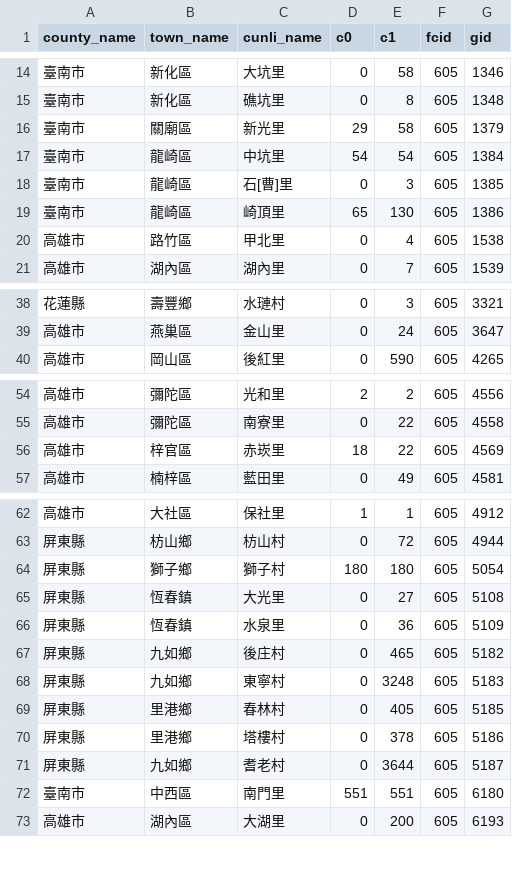
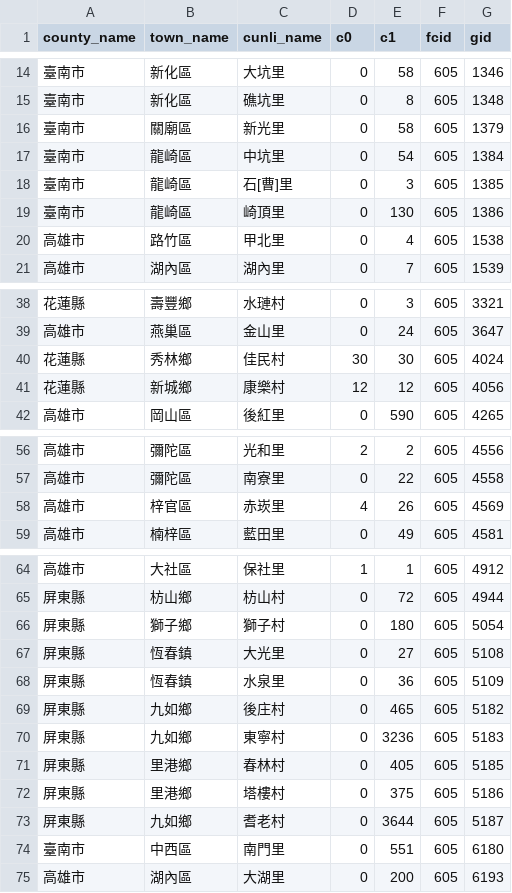
Before and after one commit to kiang/service.taipower.com.tw, a CSV file: docs/cunli.csv, drawn as a sheet; only a part is shown, gaps mark what is left out; the diff covers the shown part only.

```diff
--- a/docs/cunli.csv
+++ b/docs/cunli.csv
@@ -15,6 +15,6 @@ county_name,town_name,cunli_name,c0,c1,fcid,gid
 臺南市,新化區,礁坑里,0,8,605,1348
-臺南市,關廟區,新光里,29,58,605,1379
-臺南市,龍崎區,中坑里,54,54,605,1384
+臺南市,關廟區,新光里,0,58,605,1379
+臺南市,龍崎區,中坑里,0,54,605,1384
 臺南市,龍崎區,石[曹]里,0,3,605,1385
-臺南市,龍崎區,崎頂里,65,130,605,1386
+臺南市,龍崎區,崎頂里,0,130,605,1386
 高雄市,路竹區,甲北里,0,4,605,1538
@@ -39,2 +39,4 @@ county_name,town_name,cunli_name,c0,c1,fcid,gid
 高雄市,燕巢區,金山里,0,24,605,3647
+花蓮縣,秀林鄉,佳民村,30,30,605,4024
+花蓮縣,新城鄉,康樂村,12,12,605,4056
 高雄市,岡山區,後紅里,0,590,605,4265
@@ -55,3 +57,3 @@ county_name,town_name,cunli_name,c0,c1,fcid,gid
 高雄市,彌陀區,南寮里,0,22,605,4558
-高雄市,梓官區,赤崁里,18,22,605,4569
+高雄市,梓官區,赤崁里,4,26,605,4569
 高雄市,楠梓區,藍田里,0,49,605,4581
@@ -63,3 +65,3 @@ county_name,town_name,cunli_name,c0,c1,fcid,gid
 屏東縣,枋山鄉,枋山村,0,72,605,4944
-屏東縣,獅子鄉,獅子村,180,180,605,5054
+屏東縣,獅子鄉,獅子村,0,180,605,5054
 屏東縣,恆春鎮,大光里,0,27,605,5108
@@ -67,7 +69,7 @@ county_name,town_name,cunli_name,c0,c1,fcid,gid
 屏東縣,九如鄉,後庄村,0,465,605,5182
-屏東縣,九如鄉,東寧村,0,3248,605,5183
+屏東縣,九如鄉,東寧村,0,3236,605,5183
 屏東縣,里港鄉,春林村,0,405,605,5185
-屏東縣,里港鄉,塔樓村,0,378,605,5186
+屏東縣,里港鄉,塔樓村,0,375,605,5186
 屏東縣,九如鄉,耆老村,0,3644,605,5187
-臺南市,中西區,南門里,551,551,605,6180
+臺南市,中西區,南門里,0,551,605,6180
 高雄市,湖內區,大湖里,0,200,605,6193
```
Also changed, not shown: 1 edited cell elsewhere in this file, docs/taipower.csv.
